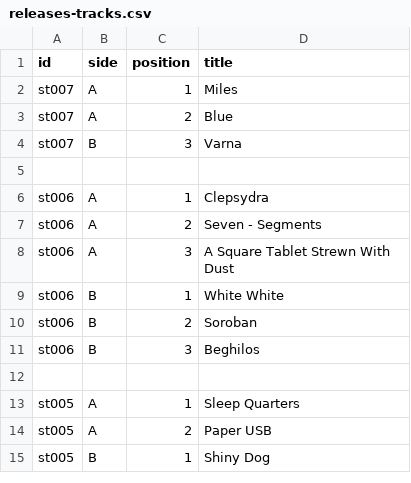
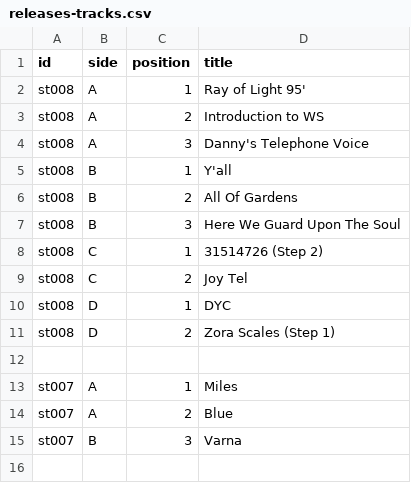
Before and after one commit to guillaumegaluz/springtheory, a CSV file: data/releases-tracks.csv, drawn as a sheet; only a part is shown; the shorter side is filled out with more unchanged rows; the diff names each change by its address in the sheet, - before the commit and + after, or states it on an @@ line.

Commit message:
add sage’s release

```diff
--- a/data/releases-tracks.csv
+++ b/data/releases-tracks.csv
+row 2: st008 | A | 1 | Ray of Light 95'
+row 3: st008 | A | 2 | Introduction to WS
+row 4: st008 | A | 3 | Danny's Telephone Voice
+row 5: st008 | B | 1 | Y'all
+row 6: st008 | B | 2 | All Of Gardens
+row 7: st008 | B | 3 | Here We Guard Upon The Soul
+row 8: st008 | C | 1 | 31514726 (Step 2)
+row 9: st008 | C | 2 | Joy Tel
+row 10: st008 | D | 1 | DYC
+row 11: st008 | D | 2 | Zora Scales (Step 1)
+row 12: (empty)
```
Also changed, not shown: data/releases.csv, 8 other files.
